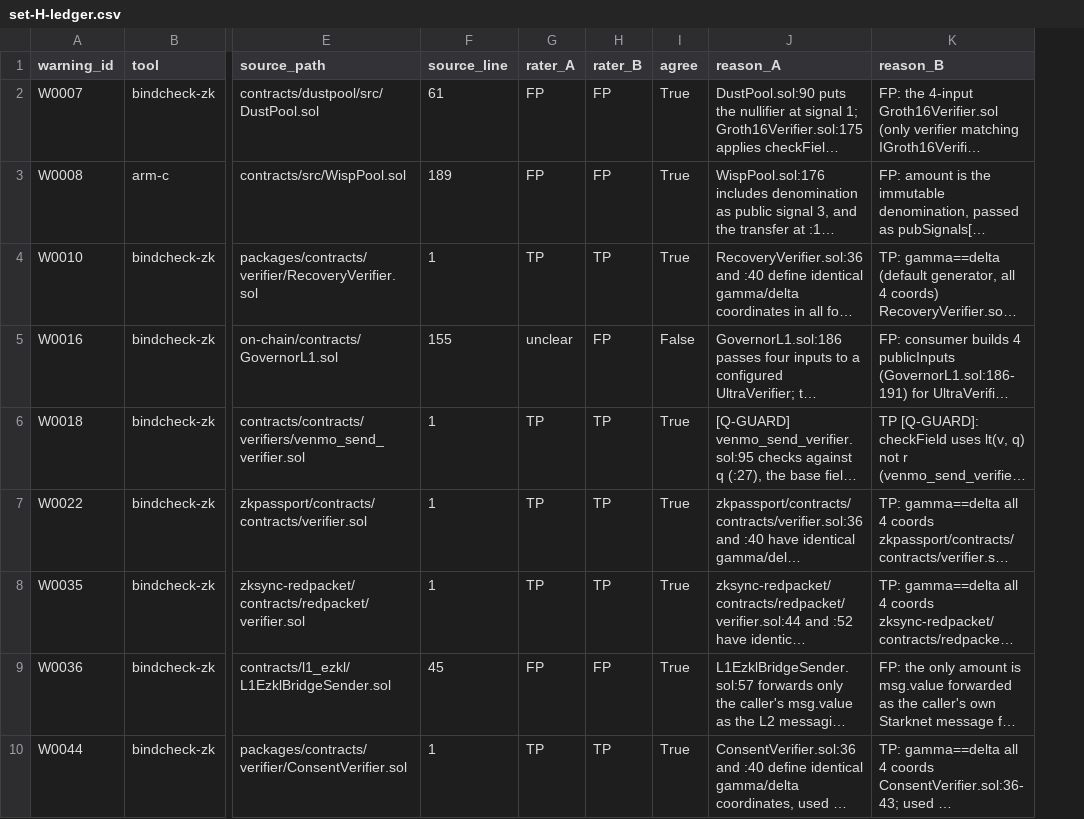
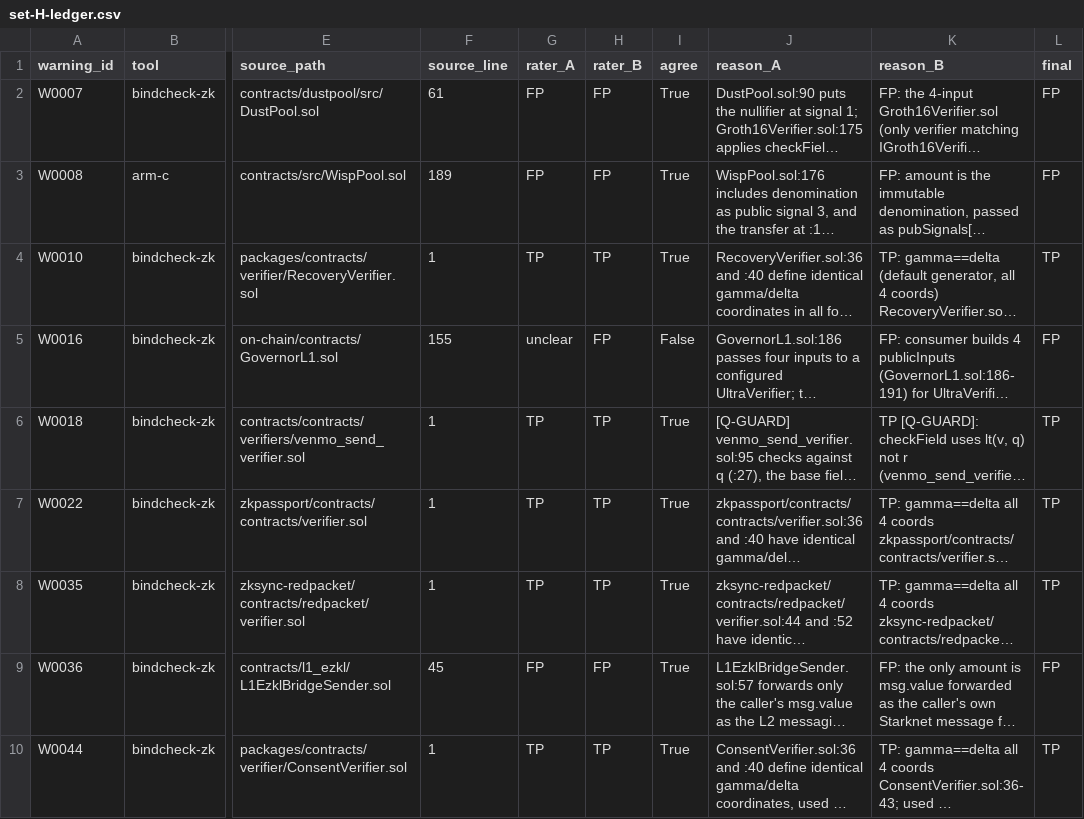
Before and after one commit to imranpollob/BindCheck, a CSV file: reports/labels/set-H-ledger.csv, drawn as a sheet; only a part is shown, gaps mark what is left out; long unchanged cells end in …; the diff names each change by its address in the sheet, - before the commit and + after, or states it on an @@ line.

```diff
--- a/reports/labels/set-H-ledger.csv
+++ b/reports/labels/set-H-ledger.csv
+column L (final), rows 2-10: FP | FP | TP | FP | TP | TP | TP | FP | TP
```
Also changed, not shown: review/labels/RESOLUTION-SHEET.csv, 4 other files.
